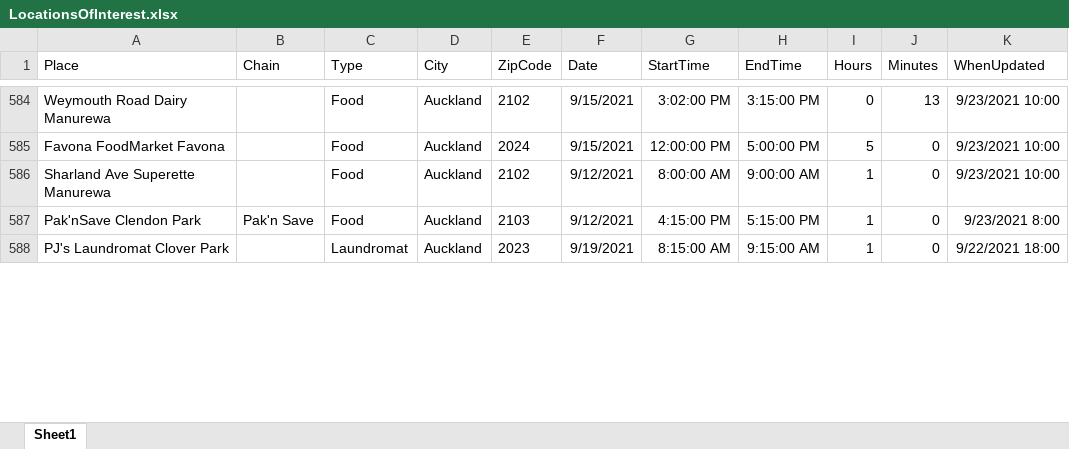
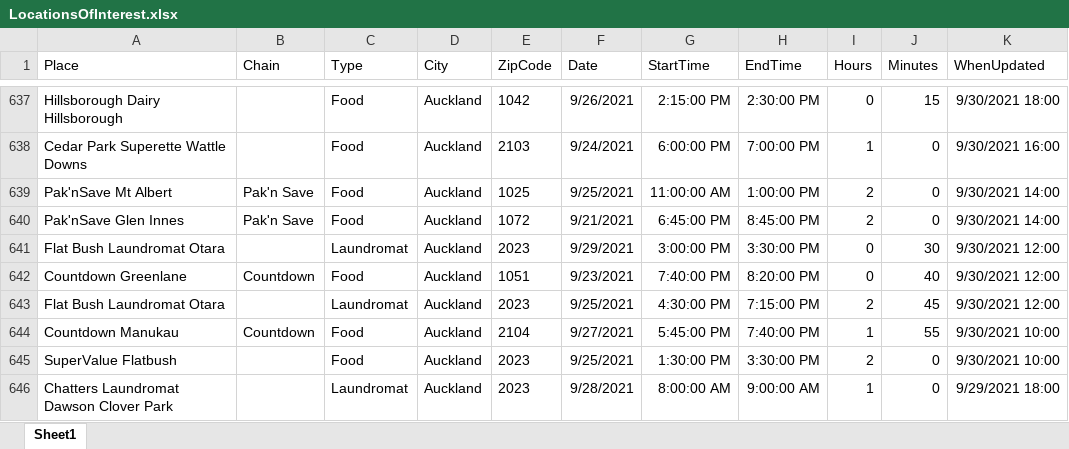
Before and after one commit to nzigel/LOINZ, an Excel workbook: LocationsOfInterest.xlsx, sheet Sheet1, drawn as a sheet; only a part is shown, gaps mark what is left out; values as stored, in another font and other column widths than the file's, no borders; table styles not drawn; addresses are those after the commit; the diff covers the shown part only; the diff names each change by its address in the sheet, - before the commit and + after, or states it on an @@ line.

```diff
--- a/LocationsOfInterest.xlsx (sheet Sheet1)
+++ b/LocationsOfInterest.xlsx (sheet Sheet1)
-A637 (Place): Weymouth Road Dairy Manurewa
+A637 (Place): Hillsborough Dairy Hillsborough
-E637 (ZipCode): 2102
+E637 (ZipCode): 1042
-F637 (Date): 9/15/2021
+F637 (Date): 9/26/2021
-G637 (StartTime): 3:02:00 PM
+G637 (StartTime): 2:15:00 PM
-H637 (EndTime): 3:15:00 PM
+H637 (EndTime): 2:30:00 PM
-J637 (Minutes): 13
+J637 (Minutes): 15
-K637 (WhenUpdated): 9/23/2021 10:00
+K637 (WhenUpdated): 9/30/2021 18:00
@@ row 585 moved to row 36: Favona FoodMarket Favona @@
-A638 (Place): Sharland Ave Superette Manurewa
+A638 (Place): Cedar Park Superette Wattle Downs
-E638 (ZipCode): 2102
+E638 (ZipCode): 2103
-F638 (Date): 9/12/2021
+F638 (Date): 9/24/2021
-G638 (StartTime): 8:00:00 AM
+G638 (StartTime): 6:00:00 PM
-H638 (EndTime): 9:00:00 AM
+H638 (EndTime): 7:00:00 PM
-K638 (WhenUpdated): 9/23/2021 10:00
+K638 (WhenUpdated): 9/30/2021 16:00
+row 639: Pak'nSave Mt Albert | Pak'n Save | Food | Auckland | 1025 | 9/25/2021 | 11:00:00 AM | 1:00:00 PM | 2 | 0 | 9/30/2021 14:00
-A640 (Place): Pak'nSave Clendon Park
+A640 (Place): Pak'nSave Glen Innes
-E640 (ZipCode): 2103
+E640 (ZipCode): 1072
-F640 (Date): 9/12/2021
+F640 (Date): 9/21/2021
-G640 (StartTime): 4:15:00 PM
+G640 (StartTime): 6:45:00 PM
-H640 (EndTime): 5:15:00 PM
+H640 (EndTime): 8:45:00 PM
-I640 (Hours): 1
+I640 (Hours): 2
-K640 (WhenUpdated): 9/23/2021 8:00
+K640 (WhenUpdated): 9/30/2021 14:00
+row 641: Flat Bush Laundromat Otara |  | Laundromat | Auckland | 2023 | 9/29/2021 | 3:00:00 PM | 3:30:00 PM | 0 | 30 | 9/30/2021 12:00
+row 642: Countdown Greenlane | Countdown | Food | Auckland | 1051 | 9/23/2021 | 7:40:00 PM | 8:20:00 PM | 0 | 40 | 9/30/2021 12:00
+row 643: Flat Bush Laundromat Otara |  | Laundromat | Auckland | 2023 | 9/25/2021 | 4:30:00 PM | 7:15:00 PM | 2 | 45 | 9/30/2021 12:00
+row 644: Countdown Manukau | Countdown | Food | Auckland | 2104 | 9/27/2021 | 5:45:00 PM | 7:40:00 PM | 1 | 55 | 9/30/2021 10:00
+row 645: SuperValue Flatbush |  | Food | Auckland | 2023 | 9/25/2021 | 1:30:00 PM | 3:30:00 PM | 2 | 0 | 9/30/2021 10:00
-A646 (Place): PJ's Laundromat Clover Park
+A646 (Place): Chatters Laundromat Dawson Clover Park
-F646 (Date): 9/19/2021
+F646 (Date): 9/28/2021
-G646 (StartTime): 8:15:00 AM
+G646 (StartTime): 8:00:00 AM
-H646 (EndTime): 9:15:00 AM
+H646 (EndTime): 9:00:00 AM
-K646 (WhenUpdated): 9/22/2021 18:00
+K646 (WhenUpdated): 9/29/2021 18:00
```
Also changed, not shown: 52 added rows, 35 moved rows and 68 edited cells elsewhere in this sheet, 1 other file.
